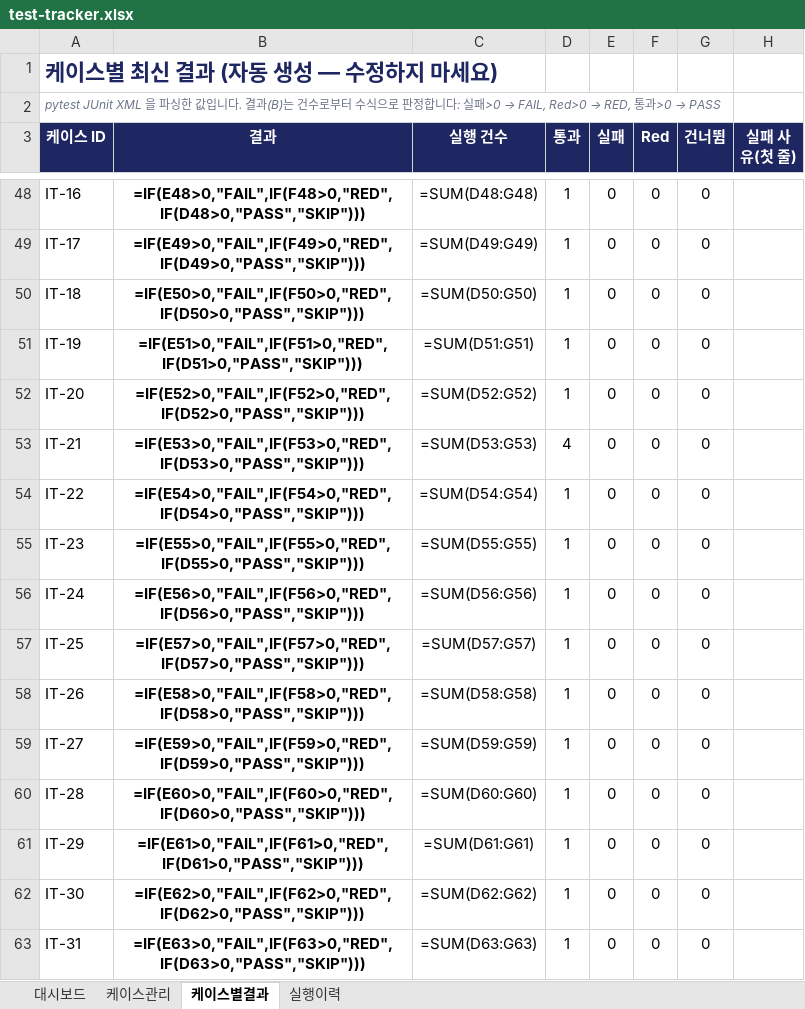
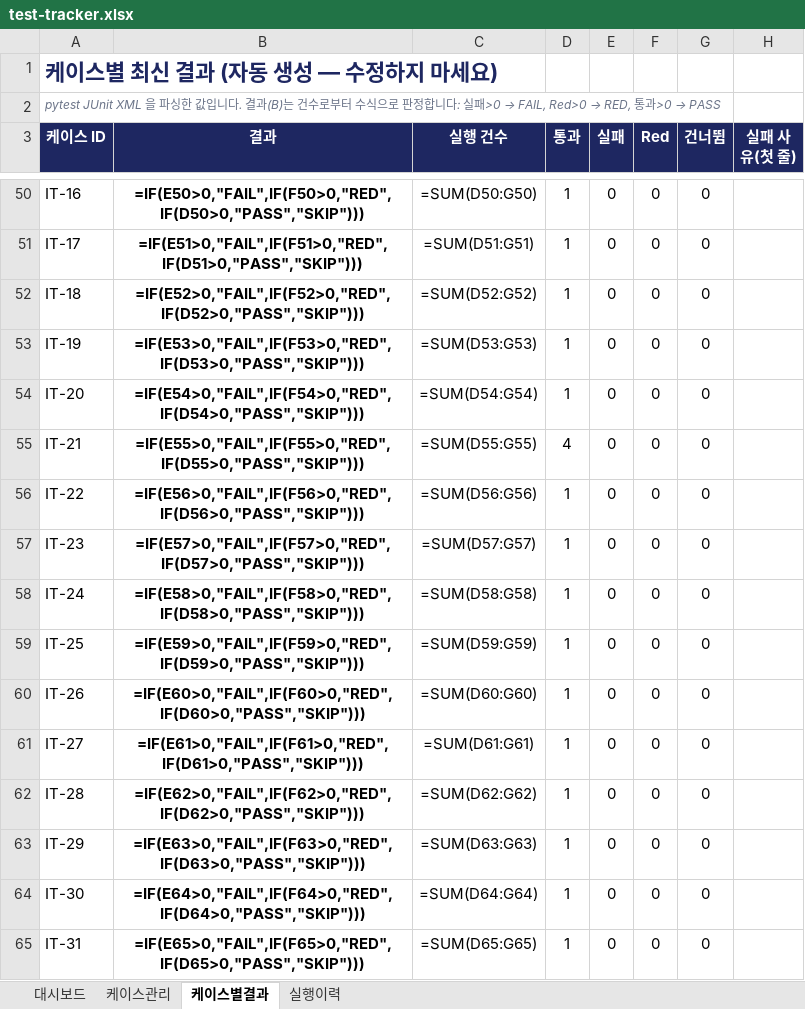
Before and after one commit to NotZZu/WebFrameworkProject, an Excel workbook: assets/tracker/test-tracker.xlsx, sheet 케이스별결과, drawn as a sheet; only a part is shown, gaps mark what is left out; values as stored, in another font and other column widths than the file's, no borders; formulas without a stored value are shown as written; conditional formats not drawn; addresses are those after the commit; the diff covers the shown part only; the diff names each change by its address in the sheet, - before the commit and + after, or states it on an @@ line.

```diff
--- a/assets/tracker/test-tracker.xlsx (sheet 케이스별결과)
+++ b/assets/tracker/test-tracker.xlsx (sheet 케이스별결과)
-B50 (결과): =IF(E48>0,"FAIL",IF(F48>0,"RED",IF(D48>0,"PASS","SKIP")))
+B50 (결과): =IF(E50>0,"FAIL",IF(F50>0,"RED",IF(D50>0,"PASS","SKIP")))
-C50 (실행 건수): =SUM(D48:G48)
+C50 (실행 건수): =SUM(D50:G50)
-B51 (결과): =IF(E49>0,"FAIL",IF(F49>0,"RED",IF(D49>0,"PASS","SKIP")))
+B51 (결과): =IF(E51>0,"FAIL",IF(F51>0,"RED",IF(D51>0,"PASS","SKIP")))
-C51 (실행 건수): =SUM(D49:G49)
+C51 (실행 건수): =SUM(D51:G51)
-B52 (결과): =IF(E50>0,"FAIL",IF(F50>0,"RED",IF(D50>0,"PASS","SKIP")))
+B52 (결과): =IF(E52>0,"FAIL",IF(F52>0,"RED",IF(D52>0,"PASS","SKIP")))
-C52 (실행 건수): =SUM(D50:G50)
+C52 (실행 건수): =SUM(D52:G52)
-B53 (결과): =IF(E51>0,"FAIL",IF(F51>0,"RED",IF(D51>0,"PASS","SKIP")))
+B53 (결과): =IF(E53>0,"FAIL",IF(F53>0,"RED",IF(D53>0,"PASS","SKIP")))
-C53 (실행 건수): =SUM(D51:G51)
+C53 (실행 건수): =SUM(D53:G53)
-B54 (결과): =IF(E52>0,"FAIL",IF(F52>0,"RED",IF(D52>0,"PASS","SKIP")))
+B54 (결과): =IF(E54>0,"FAIL",IF(F54>0,"RED",IF(D54>0,"PASS","SKIP")))
-C54 (실행 건수): =SUM(D52:G52)
+C54 (실행 건수): =SUM(D54:G54)
-B55 (결과): =IF(E53>0,"FAIL",IF(F53>0,"RED",IF(D53>0,"PASS","SKIP")))
+B55 (결과): =IF(E55>0,"FAIL",IF(F55>0,"RED",IF(D55>0,"PASS","SKIP")))
-C55 (실행 건수): =SUM(D53:G53)
+C55 (실행 건수): =SUM(D55:G55)
-B56 (결과): =IF(E54>0,"FAIL",IF(F54>0,"RED",IF(D54>0,"PASS","SKIP")))
+B56 (결과): =IF(E56>0,"FAIL",IF(F56>0,"RED",IF(D56>0,"PASS","SKIP")))
-C56 (실행 건수): =SUM(D54:G54)
+C56 (실행 건수): =SUM(D56:G56)
-B57 (결과): =IF(E55>0,"FAIL",IF(F55>0,"RED",IF(D55>0,"PASS","SKIP")))
+B57 (결과): =IF(E57>0,"FAIL",IF(F57>0,"RED",IF(D57>0,"PASS","SKIP")))
-C57 (실행 건수): =SUM(D55:G55)
+C57 (실행 건수): =SUM(D57:G57)
-B58 (결과): =IF(E56>0,"FAIL",IF(F56>0,"RED",IF(D56>0,"PASS","SKIP")))
+B58 (결과): =IF(E58>0,"FAIL",IF(F58>0,"RED",IF(D58>0,"PASS","SKIP")))
-C58 (실행 건수): =SUM(D56:G56)
+C58 (실행 건수): =SUM(D58:G58)
-B59 (결과): =IF(E57>0,"FAIL",IF(F57>0,"RED",IF(D57>0,"PASS","SKIP")))
+B59 (결과): =IF(E59>0,"FAIL",IF(F59>0,"RED",IF(D59>0,"PASS","SKIP")))
-C59 (실행 건수): =SUM(D57:G57)
+C59 (실행 건수): =SUM(D59:G59)
-B60 (결과): =IF(E58>0,"FAIL",IF(F58>0,"RED",IF(D58>0,"PASS","SKIP")))
+B60 (결과): =IF(E60>0,"FAIL",IF(F60>0,"RED",IF(D60>0,"PASS","SKIP")))
-C60 (실행 건수): =SUM(D58:G58)
+C60 (실행 건수): =SUM(D60:G60)
-B61 (결과): =IF(E59>0,"FAIL",IF(F59>0,"RED",IF(D59>0,"PASS","SKIP")))
+B61 (결과): =IF(E61>0,"FAIL",IF(F61>0,"RED",IF(D61>0,"PASS","SKIP")))
-C61 (실행 건수): =SUM(D59:G59)
+C61 (실행 건수): =SUM(D61:G61)
-B62 (결과): =IF(E60>0,"FAIL",IF(F60>0,"RED",IF(D60>0,"PASS","SKIP")))
+B62 (결과): =IF(E62>0,"FAIL",IF(F62>0,"RED",IF(D62>0,"PASS","SKIP")))
-C62 (실행 건수): =SUM(D60:G60)
+C62 (실행 건수): =SUM(D62:G62)
-B63 (결과): =IF(E61>0,"FAIL",IF(F61>0,"RED",IF(D61>0,"PASS","SKIP")))
+B63 (결과): =IF(E63>0,"FAIL",IF(F63>0,"RED",IF(D63>0,"PASS","SKIP")))
-C63 (실행 건수): =SUM(D61:G61)
+C63 (실행 건수): =SUM(D63:G63)
-B64 (결과): =IF(E62>0,"FAIL",IF(F62>0,"RED",IF(D62>0,"PASS","SKIP")))
+B64 (결과): =IF(E64>0,"FAIL",IF(F64>0,"RED",IF(D64>0,"PASS","SKIP")))
-C64 (실행 건수): =SUM(D62:G62)
+C64 (실행 건수): =SUM(D64:G64)
-B65 (결과): =IF(E63>0,"FAIL",IF(F63>0,"RED",IF(D63>0,"PASS","SKIP")))
+B65 (결과): =IF(E65>0,"FAIL",IF(F65>0,"RED",IF(D65>0,"PASS","SKIP")))
-C65 (실행 건수): =SUM(D63:G63)
+C65 (실행 건수): =SUM(D65:G65)
```
Also changed, not shown: 2 added rows and 396 edited cells elsewhere in this sheet, sheet 케이스관리, sheet 실행이력, charts or pictures, webservice/tracker/테스트관리.xlsx, 1 other file.
